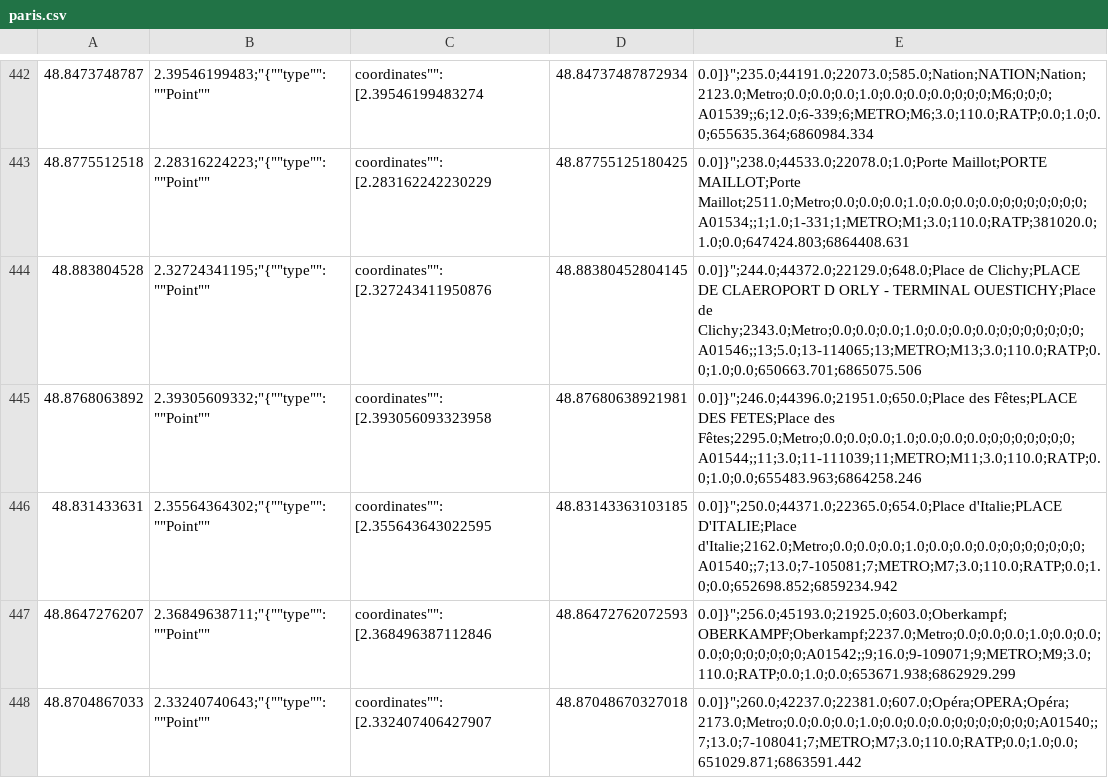
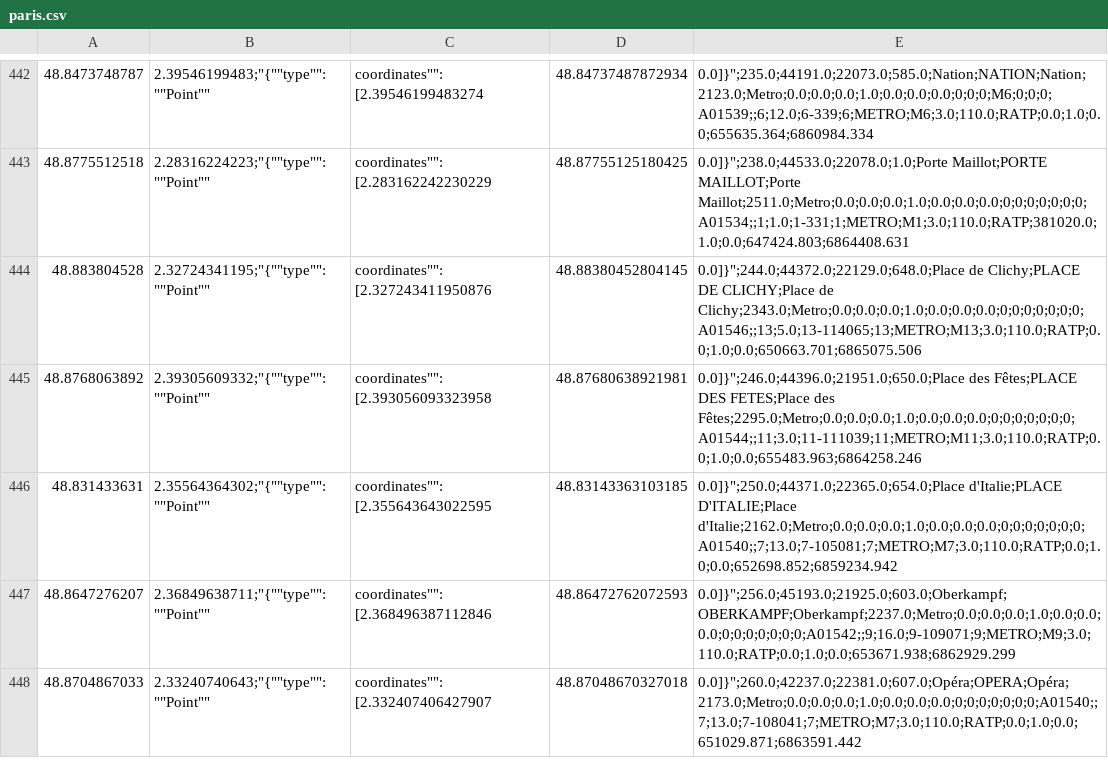
Before and after one commit to fabnem12/MetroFinder, a CSV file: csv-data/paris.csv, drawn as a sheet; only a part is shown, gaps mark what is left out; the diff names each change by its address in the sheet, - before the commit and + after, or states it on an @@ line.

```diff
--- a/csv-data/paris.csv
+++ b/csv-data/paris.csv
-E444: …Clichy;PLACE DE CLAEROPORT D ORLY - TERMINAL OUESTICHY;Place de Clichy;2343.0;Metro;0.0;0.0;0.0;1.0;0.0;0.0;0.0;0;0;0;0;0;0;0;A01546;;13;5.0;13-114065;13;METRO;M13;3.0;110.0;RATP;0.0;1.0;0.0;650663.701;6865075.506
+E444: …Clichy;PLACE DE CLICHY;Place de Clichy;2343.0;Metro;0.0;0.0;0.0;1.0;0.0;0.0;0.0;0;0;0;0;0;0;0;A01546;;13;5.0;13-114065;13;METRO;M13;3.0;110.0;RATP;0.0;1.0;0.0;650663.701;6865075.506
```
Also changed, not shown: 23 other files.
